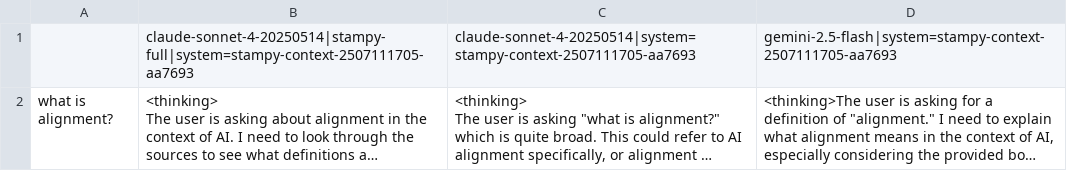
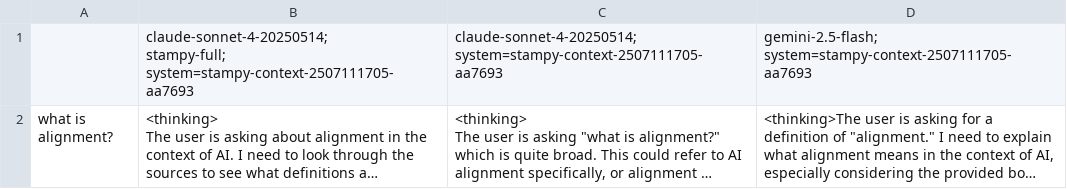
Before and after one commit to StampyAI/stampy-chat, a CSV file: question_grids/test_questions.csv (was api/test_questions.csv), drawn as a sheet; long unchanged cells end in …; ↵ is a line break in a cell; the diff names each change by its address in the sheet, - before the commit and + after, or states it on an @@ line.

Commit message:
add question_grids dir

```diff
--- a/api/test_questions.csv
+++ b/question_grids/test_questions.csv
-B1: claude-sonnet-4-20250514|stampy-full|system=stampy-context-2507111705-aa7693
+B1: claude-sonnet-4-20250514; ↵ stampy-full; ↵ system=stampy-context-2507111705-aa7693
-C1: claude-sonnet-4-20250514|system=stampy-context-2507111705-aa7693
+C1: claude-sonnet-4-20250514; ↵ system=stampy-context-2507111705-aa7693
-D1: gemini-2.5-flash|system=stampy-context-2507111705-aa7693
+D1: gemini-2.5-flash; ↵ system=stampy-context-2507111705-aa7693
```
Also changed, not shown: 3 other files.
